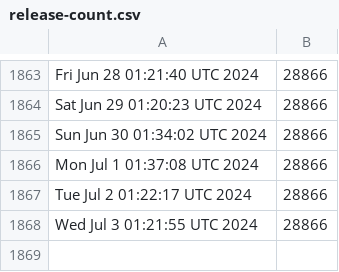
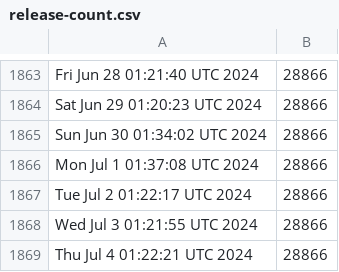
Before and after one commit to kgilmer/ghactions, a CSV file: release-count.csv, drawn as a sheet; only a part is shown, gaps mark what is left out; the diff names each change by its address in the sheet, - before the commit and + after, or states it on an @@ line.

```diff
--- a/release-count.csv
+++ b/release-count.csv
+row 1869: Thu Jul 4 01:22:21 UTC 2024 | 28866
```
Also changed, not shown: iso-release-count.csv.
